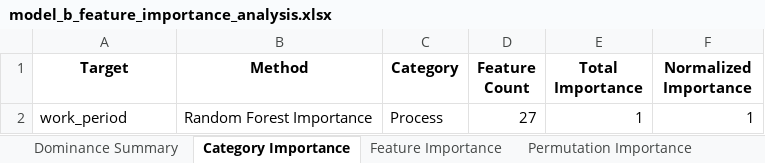
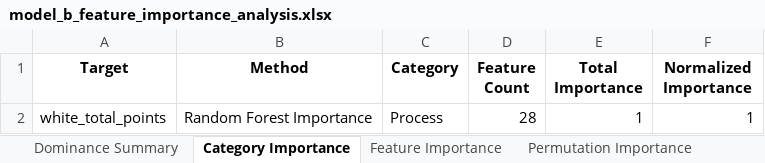
Before and after one commit to puraminy/zeinab, an Excel workbook: NN/reports/model_b_feature_importance_analysis.xlsx, sheet Category Importance, drawn as a sheet; values as stored, in another font and other column widths than the file's, no borders; the diff names each change by its address in the sheet, - before the commit and + after, or states it on an @@ line.

```diff
--- a/NN/reports/model_b_feature_importance_analysis.xlsx (sheet Category Importance)
+++ b/NN/reports/model_b_feature_importance_analysis.xlsx (sheet Category Importance)
-A2 (Target): work_period
+A2 (Target): white_total_points
-D2 (Feature Count): 27
+D2 (Feature Count): 28
```
Also changed, not shown: sheet Permutation Importance, sheet Feature Importance, sheet SHAP Importance, sheet Dominance Summary, sheet Model B Features, NN/reports/feature_importance_white_total_points.xlsx, NN/reports/leakage_report.xlsx, 4 other files.
